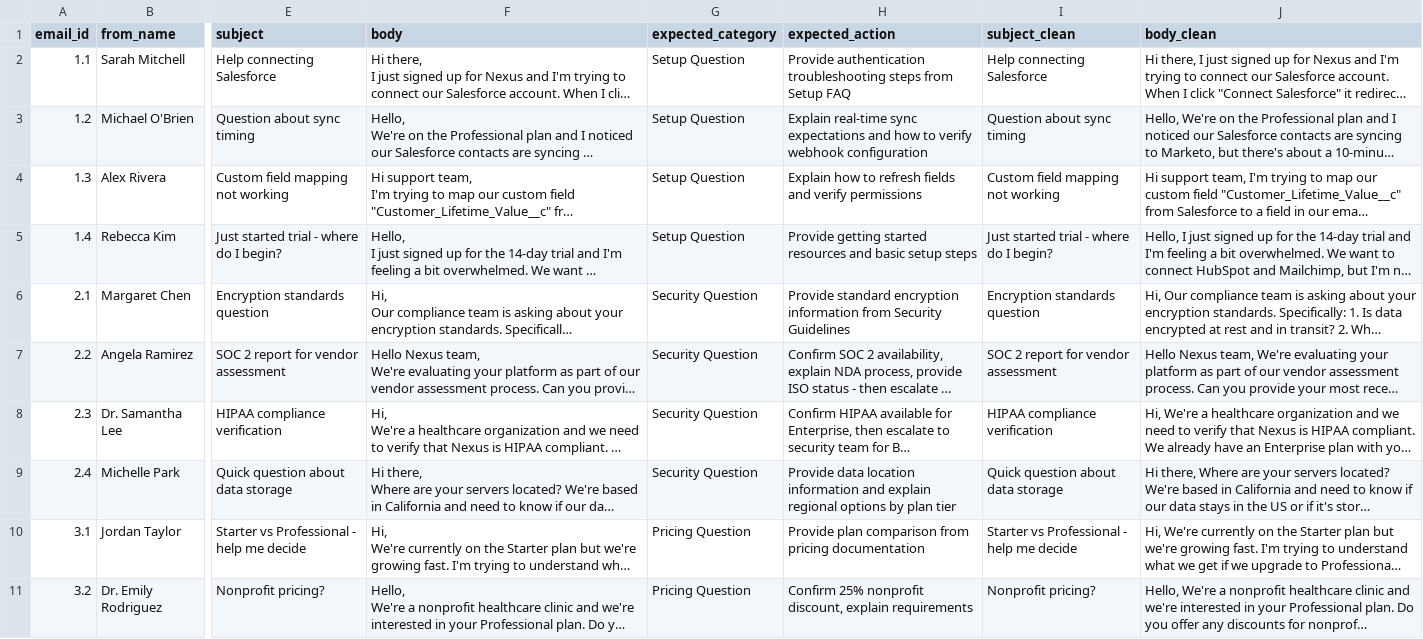
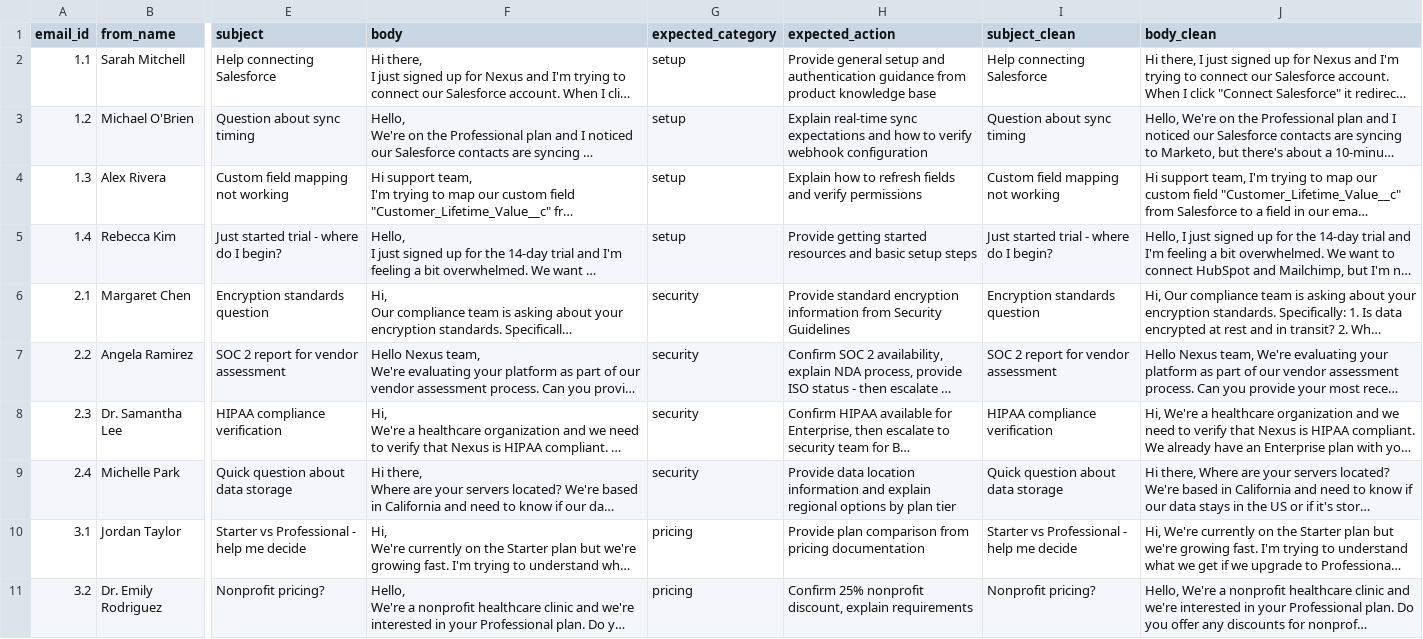
Before and after one commit to yonder-source/n8n-challenge, a CSV file: data/test_dataset_canonical.csv, drawn as a sheet; only a part is shown, gaps mark what is left out; long unchanged cells end in …; the diff covers the shown part only; the diff names each change by its address in the sheet, - before the commit and + after, or states it on an @@ line.

```diff
--- a/data/test_dataset_canonical.csv
+++ b/data/test_dataset_canonical.csv
-G2:G5 (expected_category): Setup Question
+G2:G5 (expected_category): setup
-H2 (expected_action): Provide authentication troubleshooting steps from Setup FAQ
+H2 (expected_action): Provide general setup and authentication guidance from product knowledge base
-G6:G9 (expected_category): Security Question
+G6:G9 (expected_category): security
-G10:G11 (expected_category): Pricing Question
+G10:G11 (expected_category): pricing
```
Also changed, not shown: 10 edited cells elsewhere in this file, data/test_dataset.csv, 3 other files.
